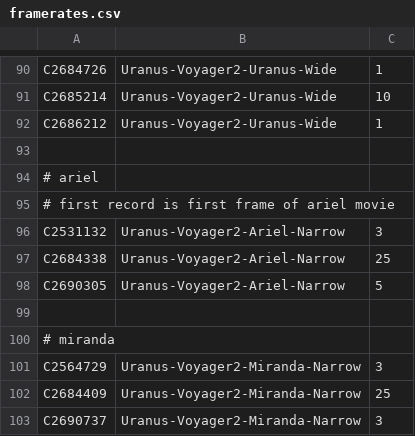
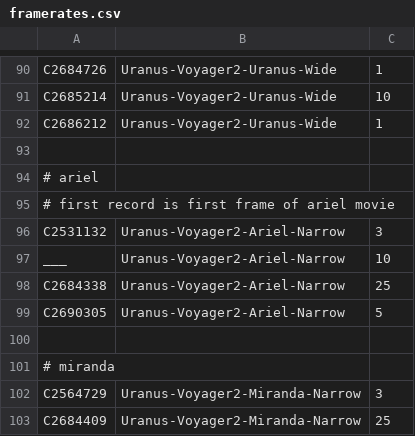
Before and after one commit to bburns/PyVoyager, a CSV file: db/framerates.csv, drawn as a sheet; only a part is shown, gaps mark what is left out; the shorter side is filled out with more unchanged rows; the diff names each change by its address in the sheet, - before the commit and + after, or states it on an @@ line.

```diff
--- a/db/framerates.csv
+++ b/db/framerates.csv
+row 97: ___ | Uranus-Voyager2-Ariel-Narrow | 10
```
Also changed, not shown: 3 other files.
